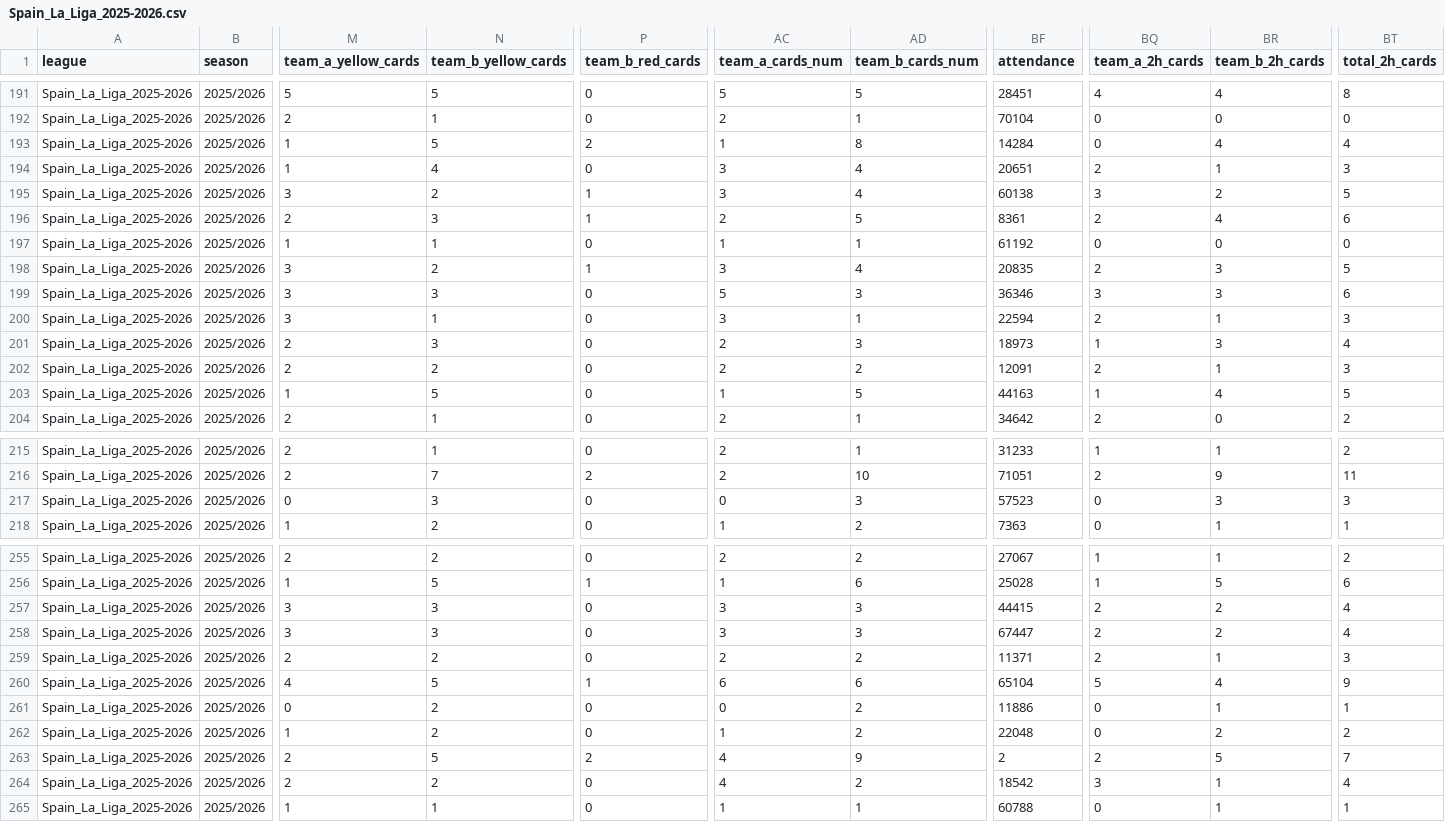
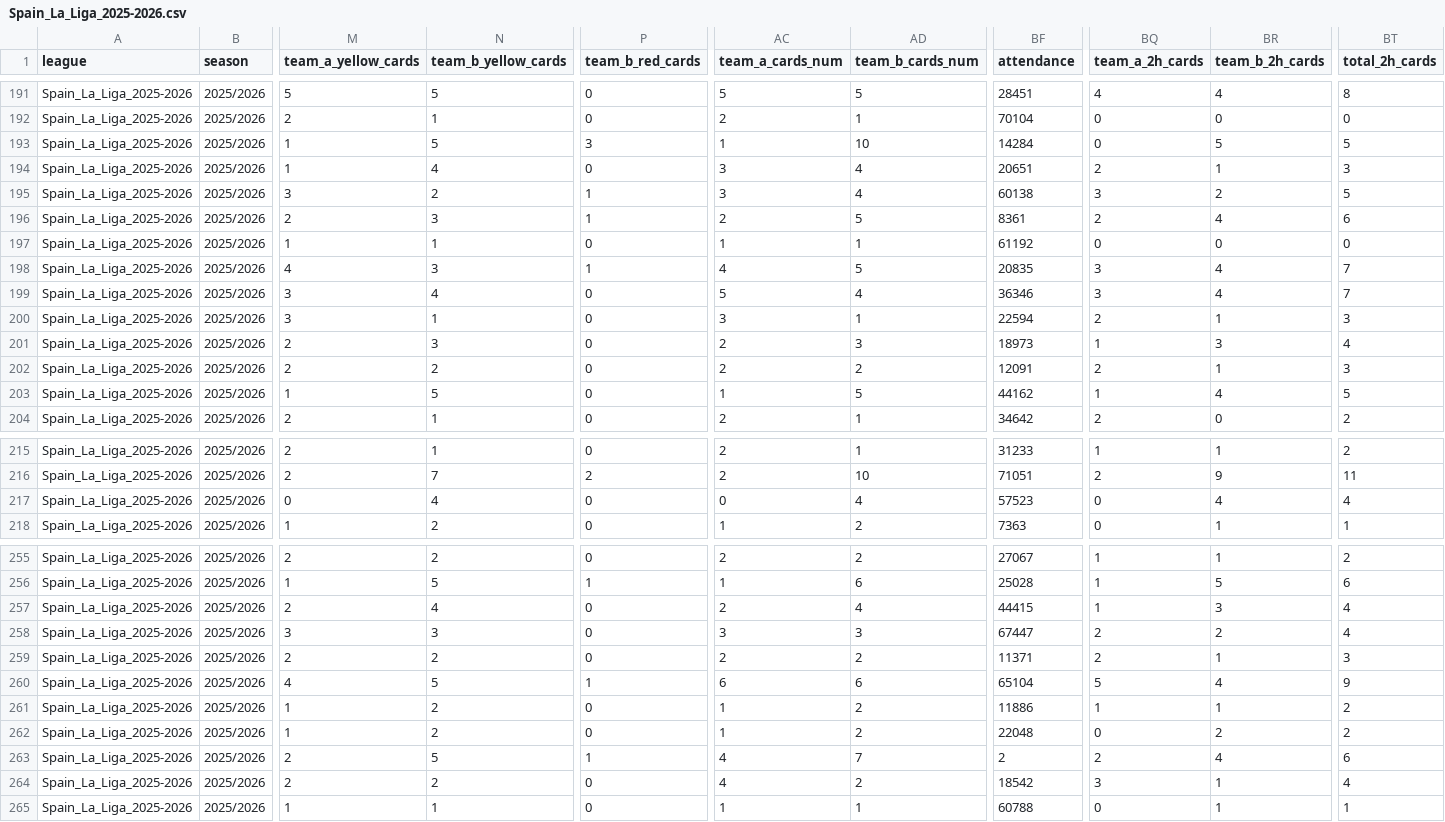
Before and after one commit to aimidas1/aimidas1, a CSV file: csv/matches/leagues/Spain_La_Liga_2025-2026.csv, drawn as a sheet; only a part is shown, gaps mark what is left out; the diff covers the shown part only; the diff names each change by its address in the sheet, - before the commit and + after, or states it on an @@ line.

Commit message:
Update Spain_La_Liga_2025-2026 matches

```diff
--- a/csv/matches/leagues/Spain_La_Liga_2025-2026.csv
+++ b/csv/matches/leagues/Spain_La_Liga_2025-2026.csv
-P193 (team_b_red_cards): 2
+P193 (team_b_red_cards): 3
-AD193 (team_b_cards_num): 8
+AD193 (team_b_cards_num): 10
-BR193 (team_b_2h_cards): 4
+BR193 (team_b_2h_cards): 5
-BT193 (total_2h_cards): 4
+BT193 (total_2h_cards): 5
-M198 (team_a_yellow_cards): 3
+M198 (team_a_yellow_cards): 4
-N198 (team_b_yellow_cards): 2
+N198 (team_b_yellow_cards): 3
-AC198 (team_a_cards_num): 3
+AC198 (team_a_cards_num): 4
-AD198 (team_b_cards_num): 4
+AD198 (team_b_cards_num): 5
-BQ198 (team_a_2h_cards): 2
+BQ198 (team_a_2h_cards): 3
-BR198:BR199 (team_b_2h_cards): 3
+BR198:BR199 (team_b_2h_cards): 4
-BT198 (total_2h_cards): 5
+BT198 (total_2h_cards): 7
-N199 (team_b_yellow_cards): 3
+N199 (team_b_yellow_cards): 4
-AD199 (team_b_cards_num): 3
+AD199 (team_b_cards_num): 4
-BT199 (total_2h_cards): 6
+BT199 (total_2h_cards): 7
-BF203 (attendance): 44163
+BF203 (attendance): 44162
-N217 (team_b_yellow_cards): 3
+N217 (team_b_yellow_cards): 4
-AD217 (team_b_cards_num): 3
+AD217 (team_b_cards_num): 4
-BR217 (team_b_2h_cards): 3
+BR217 (team_b_2h_cards): 4
-BT217 (total_2h_cards): 3
+BT217 (total_2h_cards): 4
-M257 (team_a_yellow_cards): 3
+M257 (team_a_yellow_cards): 2
-N257 (team_b_yellow_cards): 3
+N257 (team_b_yellow_cards): 4
-AC257 (team_a_cards_num): 3
+AC257 (team_a_cards_num): 2
-AD257 (team_b_cards_num): 3
+AD257 (team_b_cards_num): 4
-BQ257 (team_a_2h_cards): 2
+BQ257 (team_a_2h_cards): 1
-BR257 (team_b_2h_cards): 2
+BR257 (team_b_2h_cards): 3
-M261 (team_a_yellow_cards): 0
+M261 (team_a_yellow_cards): 1
-AC261 (team_a_cards_num): 0
+AC261 (team_a_cards_num): 1
-BQ261 (team_a_2h_cards): 0
+BQ261 (team_a_2h_cards): 1
-BT261 (total_2h_cards): 1
+BT261 (total_2h_cards): 2
-P263 (team_b_red_cards): 2
+P263 (team_b_red_cards): 1
-AD263 (team_b_cards_num): 9
+AD263 (team_b_cards_num): 7
-BR263 (team_b_2h_cards): 5
+BR263 (team_b_2h_cards): 4
-BT263 (total_2h_cards): 7
+BT263 (total_2h_cards): 6
```
Also changed, not shown: 15 edited cells elsewhere in this file.
